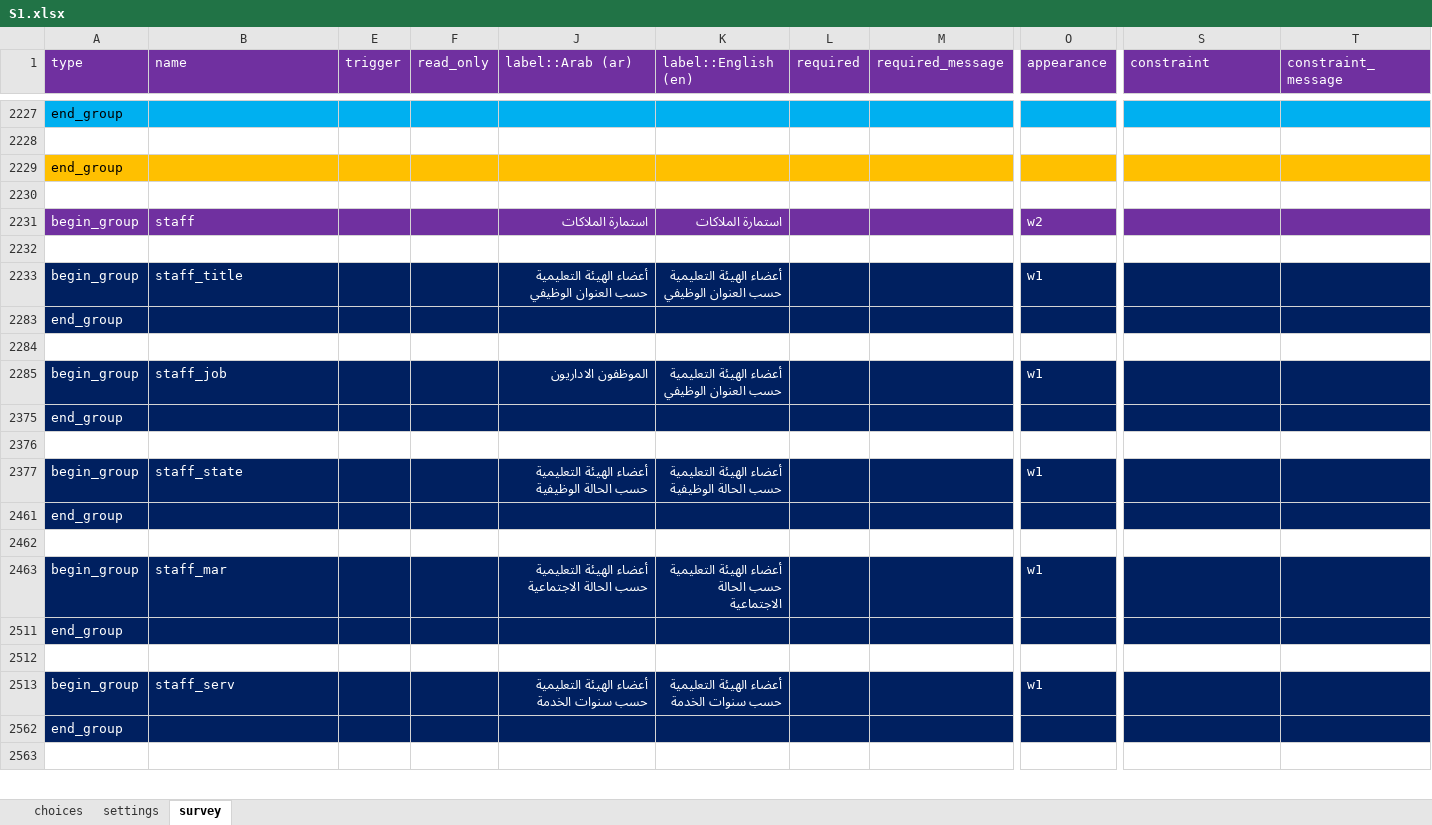
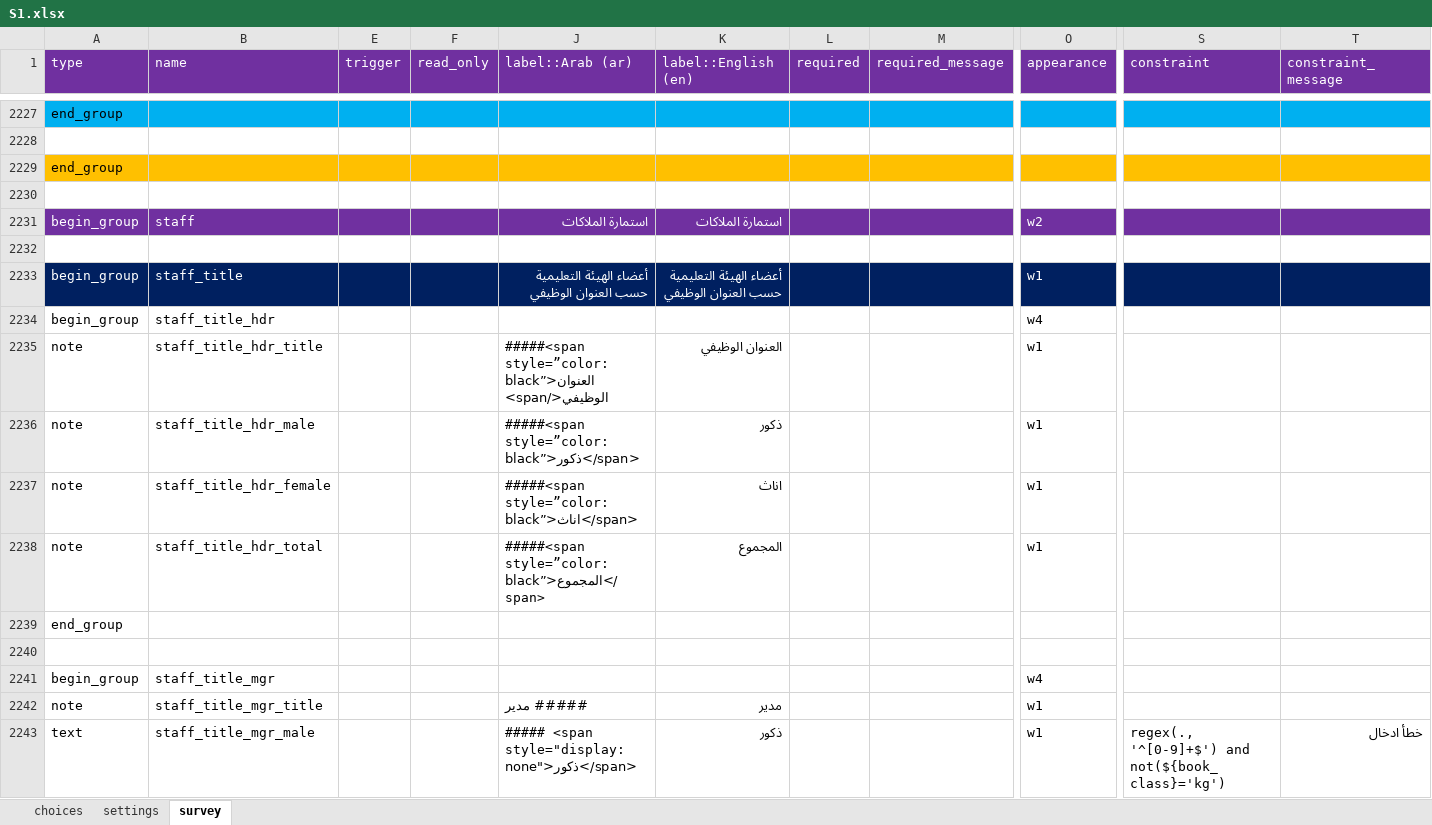
Before and after one commit to mohammedalemara/Statistical-notebook, an Excel workbook: excel/S1/S1.xlsx, sheet survey, drawn as a sheet; only a part is shown, gaps mark what is left out; the shorter side is filled out with more unchanged rows; values as stored, in another font and other column widths than the file's, no borders; rows hold the shown columns only; the diff covers the shown part only; the diff names each change by its address in the sheet, - before the commit and + after, or states it on an @@ line.

Commit message:
Update S1.xlsx

```diff
--- a/excel/S1/S1.xlsx (sheet survey)
+++ b/excel/S1/S1.xlsx (sheet survey)
@@ row 2234 unhidden: begin_group | staff_title_hdr |  |  |  |  |  |  | w4 @@
@@ row 2235 unhidden: note | staff_title_hdr_title |  |  | #####<span style=”color:black”>العنوان الوظيفي</span> | العنوان الوظيفي |  |  | w1 @@
@@ row 2236 unhidden: note | staff_title_hdr_male |  |  | #####<span style=”color:black”>ذكور</span> | ذكور |  |  | w1 @@
@@ row 2237 unhidden: note | staff_title_hdr_female |  |  | #####<span style=”color:black”>اناث</span> | اناث |  |  | w1 @@
@@ row 2238 unhidden: note | staff_title_hdr_total |  |  | #####<span style=”color:black”>المجموع</span> | المجموع |  |  | w1 @@
+row 2239: end_group
+row 2240: (empty)
@@ row 2241 unhidden: begin_group | staff_title_mgr |  |  |  |  |  |  | w4 @@
@@ row 2242 unhidden: note | staff_title_mgr_title |  |  | ##### مدير | مدير |  |  | w1 @@
+row 2243: text | staff_title_mgr_male |  |  | ##### <span style="display:none">ذكور</span> | ذكور |  |  | w1 | regex(., '^[0-9]+$') and not(${book_class}='kg') | خطأ ادخال
```
Also changed, not shown: 21 added rows, 25 hidden or unhidden rows and 4 edited cells elsewhere in this sheet, hidden cells.
